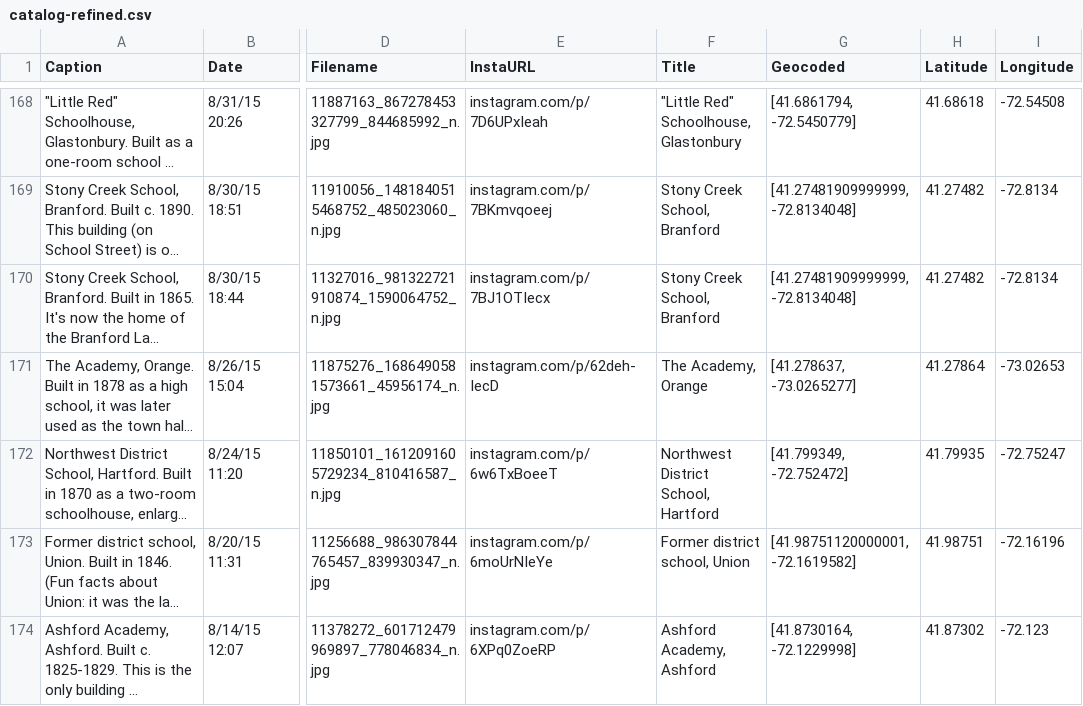
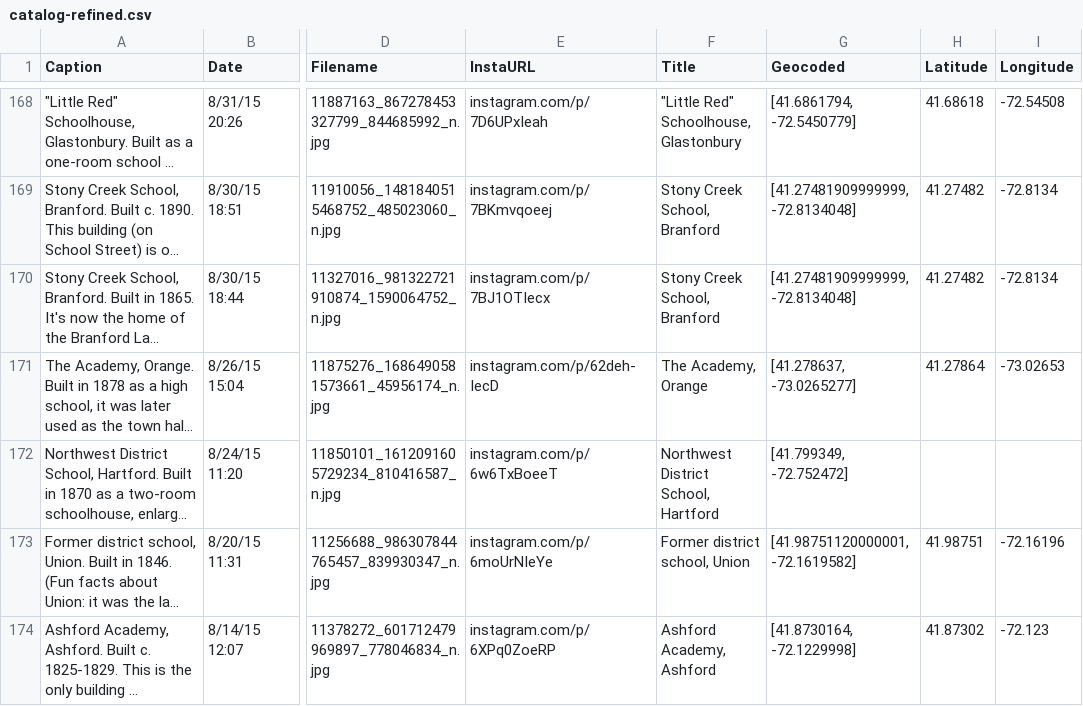
Before and after one commit to OnTheLine/oldschoolct, a CSV file: catalog-refined.csv, drawn as a sheet; only a part is shown, gaps mark what is left out; long unchanged cells end in …; the diff names each change by its address in the sheet, - before the commit and + after, or states it on an @@ line.

```diff
--- a/catalog-refined.csv
+++ b/catalog-refined.csv
-H172 (Latitude): 41.79935
+H172 (Latitude): (empty)
-I172 (Longitude): -72.75247
+I172 (Longitude): (empty)
```
Also changed, not shown: 1 other file.
